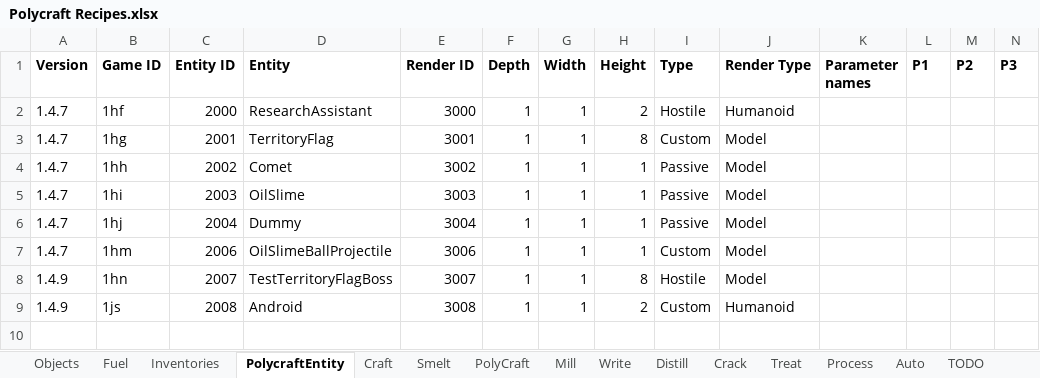
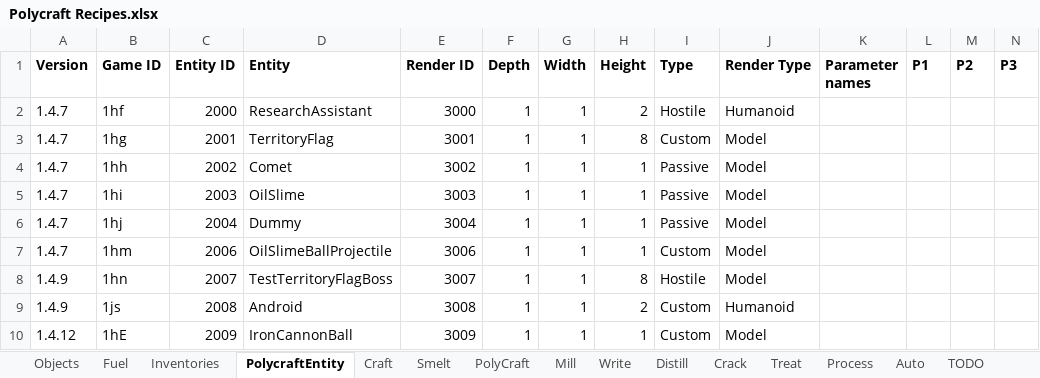
Before and after one commit to PolycraftWorld/polycraft-world, an Excel workbook: config/Polycraft Recipes.xlsx, sheet PolycraftEntity, drawn as a sheet; only a part is shown; values as stored, in another font and other column widths than the file's, no borders; rows hold the shown columns only; the diff names each change by its address in the sheet, - before the commit and + after, or states it on an @@ line.

```diff
--- a/config/Polycraft Recipes.xlsx (sheet PolycraftEntity)
+++ b/config/Polycraft Recipes.xlsx (sheet PolycraftEntity)
+row 10: 1.4.12 | 1hE | 2009 | IronCannonBall | 3009 | 1 | 1 | 1 | Custom | Model
```
Also changed, not shown: sheet Craft, sheet Inventories, sheet Objects, config/Polycraft Inputs.xlsx, config/Polycraft Learning.xlsx, 6 other files.
